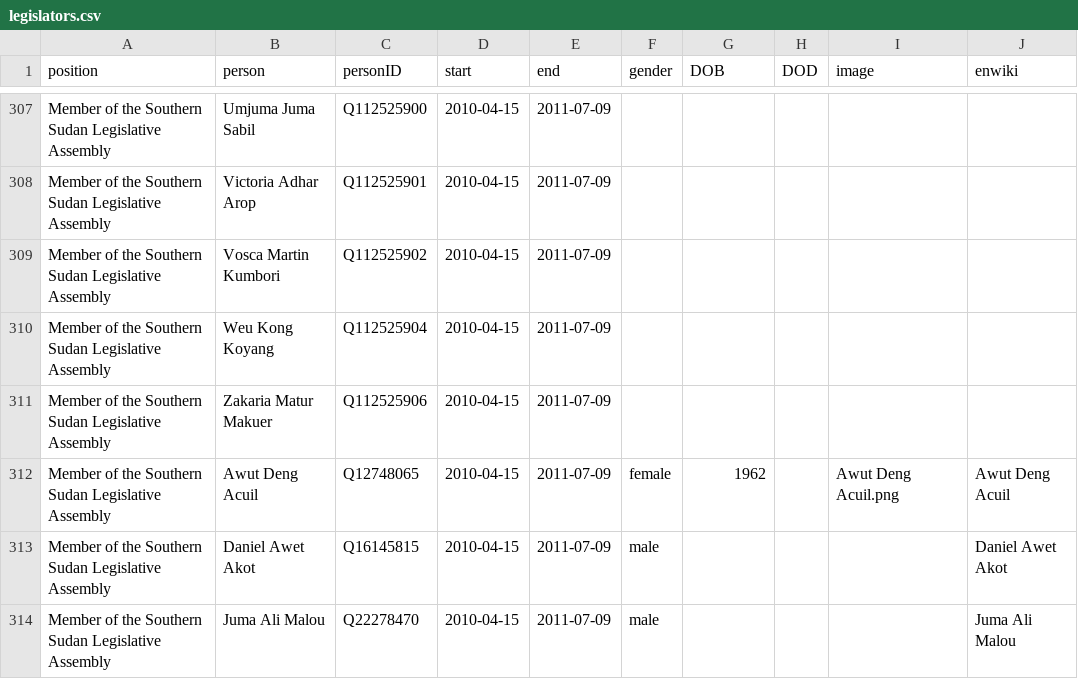
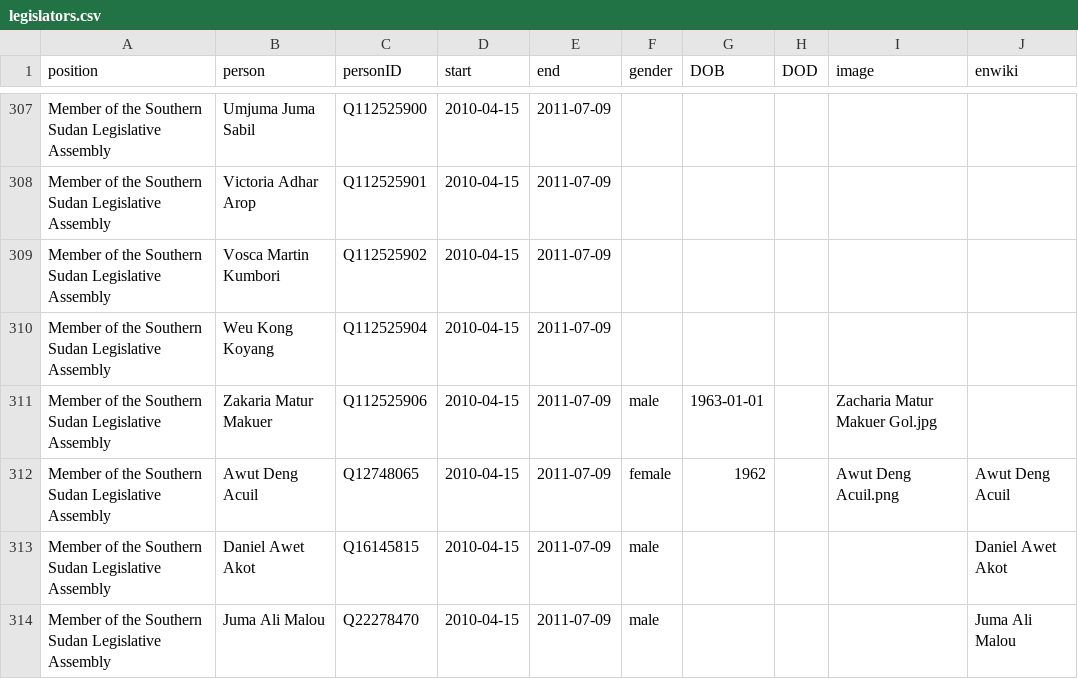
Before and after one commit to every-politician-scrapers/sudan, a CSV file: html/legislators.csv, drawn as a sheet; only a part is shown, gaps mark what is left out.

```diff
--- a/html/legislators.csv
+++ b/html/legislators.csv
@@ -310,3 +310,3 @@ Member of the Southern Sudan Legislative Assembly,Vosca Martin Kumbori,Q11252590
 Member of the Southern Sudan Legislative Assembly,Weu Kong Koyang,Q112525904,2010-04-15,2011-07-09,,,,,
-Member of the Southern Sudan Legislative Assembly,Zakaria Matur Makuer,Q112525906,2010-04-15,2011-07-09,,,,,
+Member of the Southern Sudan Legislative Assembly,Zakaria Matur Makuer,Q112525906,2010-04-15,2011-07-09,male,1963-01-01,,Zacharia Matur Makuer Gol.jpg,
 Member of the Southern Sudan Legislative Assembly,Awut Deng Acuil,Q12748065,2010-04-15,2011-07-09,female,1962,,Awut Deng Acuil.png,Awut Deng Acuil
```
Also changed, not shown: 1 other file.
